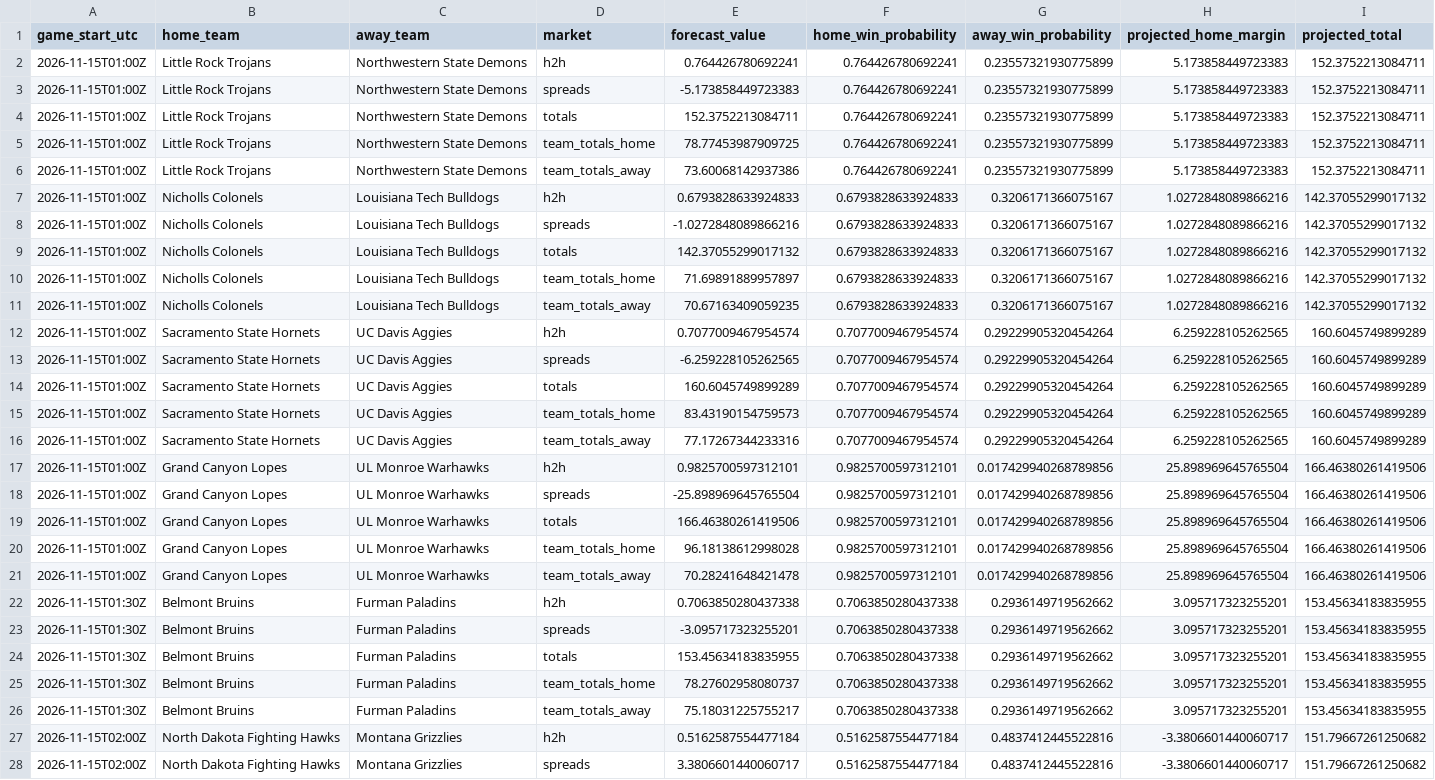
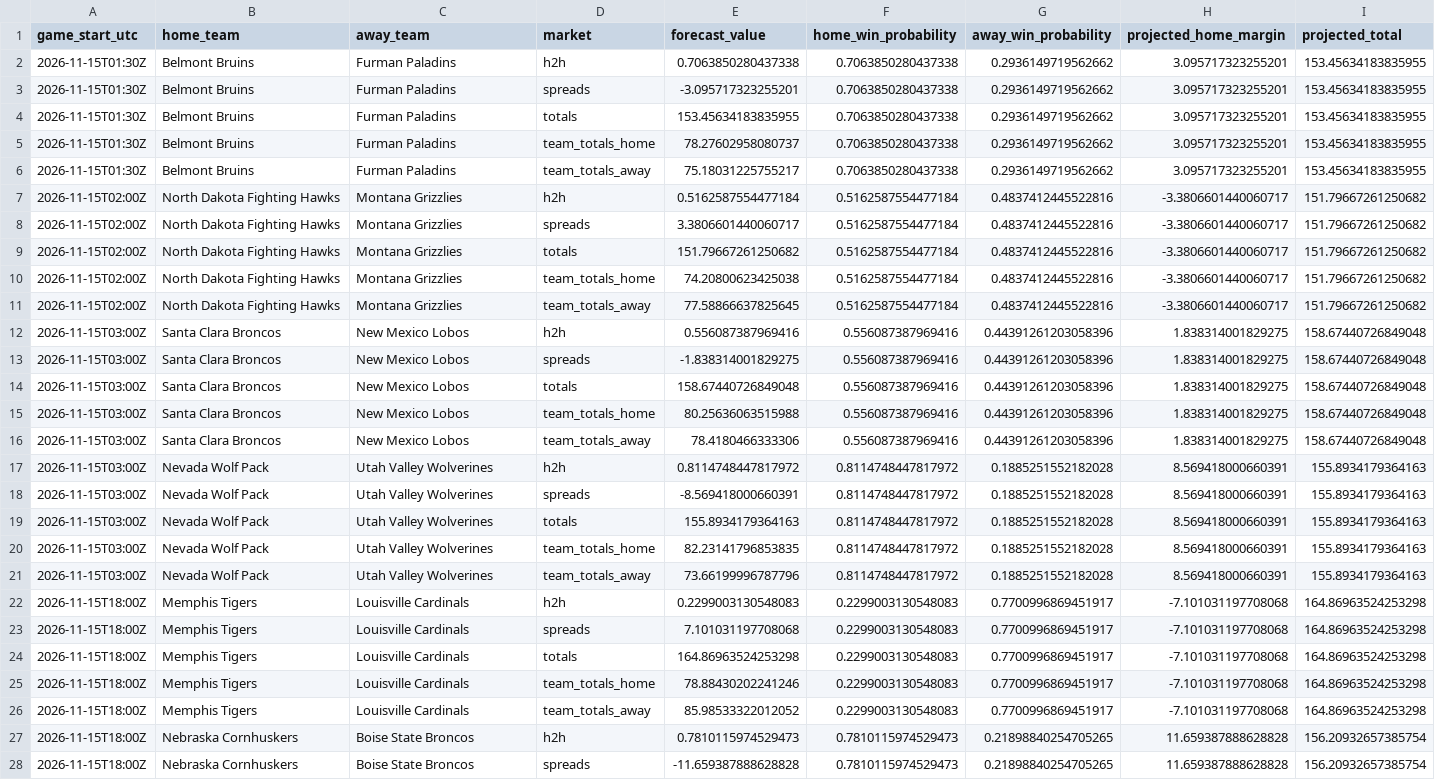
Before and after one commit to gkwalters25-prog/walts-wagers-public, a CSV file: data/forecasts.csv, drawn as a sheet; only a part is shown; the shorter side is filled out with more unchanged rows.

Commit message:
Refresh safe NCAAB forecasts and live odds

```diff
--- a/data/forecasts.csv
+++ b/data/forecasts.csv
@@ -1,22 +1,2 @@
 game_start_utc,home_team,away_team,market,forecast_value,home_win_probability,away_win_probability,projected_home_margin,projected_total
-2026-11-15T01:00Z,Little Rock Trojans,Northwestern State Demons,h2h,0.764426780692241,0.764426780692241,0.23557321930775899,5.173858449723383,152.3752213084711
-2026-11-15T01:00Z,Little Rock Trojans,Northwestern State Demons,spreads,-5.173858449723383,0.764426780692241,0.23557321930775899,5.173858449723383,152.3752213084711
-2026-11-15T01:00Z,Little Rock Trojans,Northwestern State Demons,totals,152.3752213084711,0.764426780692241,0.23557321930775899,5.173858449723383,152.3752213084711
-2026-11-15T01:00Z,Little Rock Trojans,Northwestern State Demons,team_totals_home,78.77453987909725,0.764426780692241,0.23557321930775899,5.173858449723383,152.3752213084711
-2026-11-15T01:00Z,Little Rock Trojans,Northwestern State Demons,team_totals_away,73.60068142937386,0.764426780692241,0.23557321930775899,5.173858449723383,152.3752213084711
-2026-11-15T01:00Z,Nicholls Colonels,Louisiana Tech Bulldogs,h2h,0.6793828633924833,0.6793828633924833,0.3206171366075167,1.0272848089866216,142.37055299017132
-2026-11-15T01:00Z,Nicholls Colonels,Louisiana Tech Bulldogs,spreads,-1.0272848089866216,0.6793828633924833,0.3206171366075167,1.0272848089866216,142.37055299017132
-2026-11-15T01:00Z,Nicholls Colonels,Louisiana Tech Bulldogs,totals,142.37055299017132,0.6793828633924833,0.3206171366075167,1.0272848089866216,142.37055299017132
-2026-11-15T01:00Z,Nicholls Colonels,Louisiana Tech Bulldogs,team_totals_home,71.69891889957897,0.6793828633924833,0.3206171366075167,1.0272848089866216,142.37055299017132
-2026-11-15T01:00Z,Nicholls Colonels,Louisiana Tech Bulldogs,team_totals_away,70.67163409059235,0.6793828633924833,0.3206171366075167,1.0272848089866216,142.37055299017132
-2026-11-15T01:00Z,Sacramento State Hornets,UC Davis Aggies,h2h,0.7077009467954574,0.7077009467954574,0.29229905320454264,6.259228105262565,160.6045749899289
-2026-11-15T01:00Z,Sacramento State Hornets,UC Davis Aggies,spreads,-6.259228105262565,0.7077009467954574,0.29229905320454264,6.259228105262565,160.6045749899289
-2026-11-15T01:00Z,Sacramento State Hornets,UC Davis Aggies,totals,160.6045749899289,0.7077009467954574,0.29229905320454264,6.259228105262565,160.6045749899289
-2026-11-15T01:00Z,Sacramento State Hornets,UC Davis Aggies,team_totals_home,83.43190154759573,0.7077009467954574,0.29229905320454264,6.259228105262565,160.6045749899289
-2026-11-15T01:00Z,Sacramento State Hornets,UC Davis Aggies,team_totals_away,77.17267344233316,0.7077009467954574,0.29229905320454264,6.259228105262565,160.6045749899289
-2026-11-15T01:00Z,Grand Canyon Lopes,UL Monroe Warhawks,h2h,0.9825700597312101,0.9825700597312101,0.017429940268789856,25.898969645765504,166.46380261419506
-2026-11-15T01:00Z,Grand Canyon Lopes,UL Monroe Warhawks,spreads,-25.898969645765504,0.9825700597312101,0.017429940268789856,25.898969645765504,166.46380261419506
-2026-11-15T01:00Z,Grand Canyon Lopes,UL Monroe Warhawks,totals,166.46380261419506,0.9825700597312101,0.017429940268789856,25.898969645765504,166.46380261419506
-2026-11-15T01:00Z,Grand Canyon Lopes,UL Monroe Warhawks,team_totals_home,96.18138612998028,0.9825700597312101,0.017429940268789856,25.898969645765504,166.46380261419506
-2026-11-15T01:00Z,Grand Canyon Lopes,UL Monroe Warhawks,team_totals_away,70.28241648421478,0.9825700597312101,0.017429940268789856,25.898969645765504,166.46380261419506
 2026-11-15T01:30Z,Belmont Bruins,Furman Paladins,h2h,0.7063850280437338,0.7063850280437338,0.2936149719562662,3.095717323255201,153.45634183835955
```
Also changed, not shown: 5 other files.
